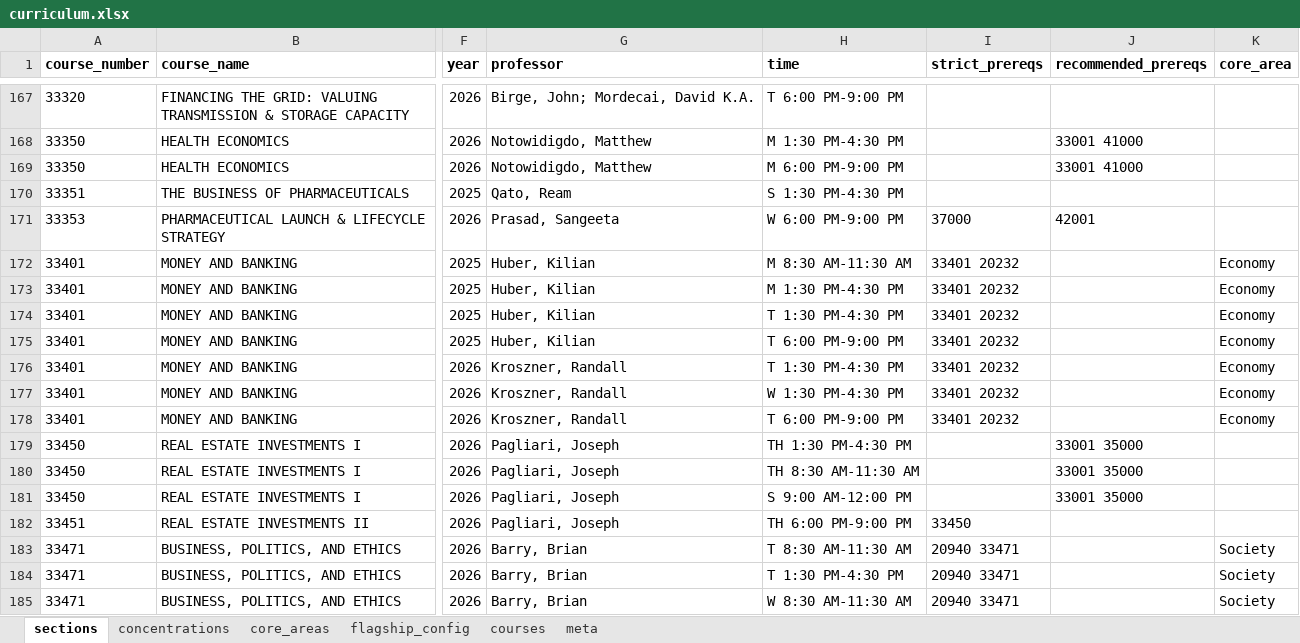
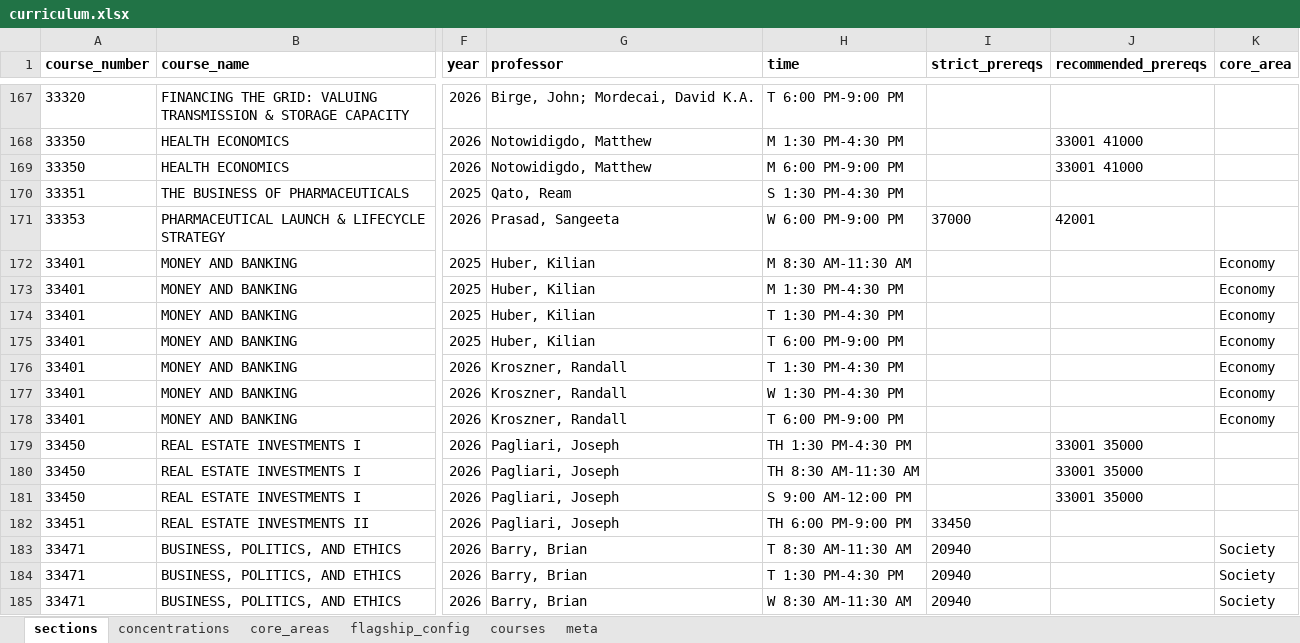
Before and after one commit to carlossuarezprd/curriculum_optimizer, an Excel workbook: build/curriculum.xlsx, sheet sections, drawn as a sheet; only a part is shown, gaps mark what is left out; values as stored, in another font and other column widths than the file's, no borders; the diff covers the shown part only; the diff names each change by its address in the sheet, - before the commit and + after, or states it on an @@ line.

```diff
--- a/build/curriculum.xlsx (sheet sections)
+++ b/build/curriculum.xlsx (sheet sections)
-I172:I178 (strict_prereqs): 33401 20232
+I172:I178 (strict_prereqs): (empty)
-I183:I185 (strict_prereqs): 20940 33471
+I183:I185 (strict_prereqs): 20940
```
Also changed, not shown: 260 edited cells elsewhere in this sheet, sheet courses, 10 other files.
